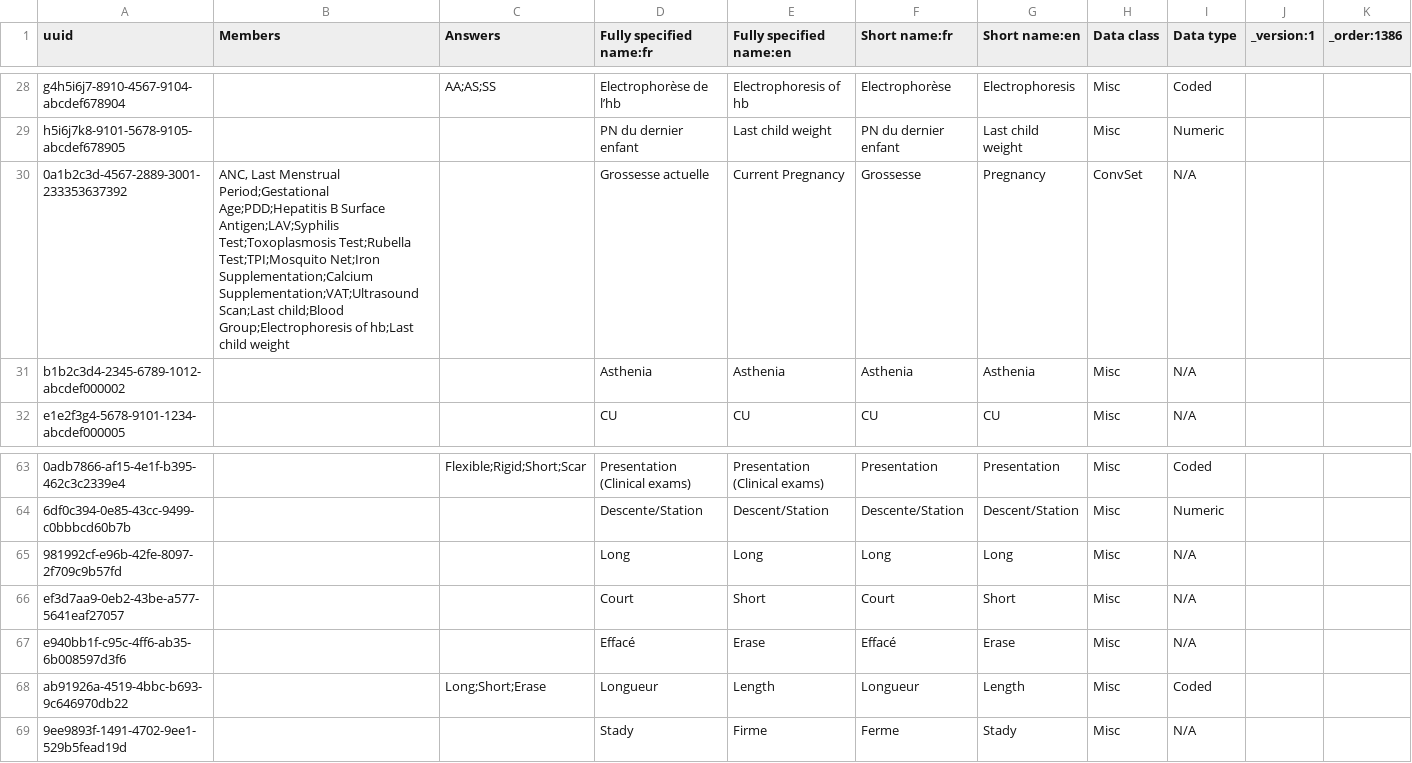
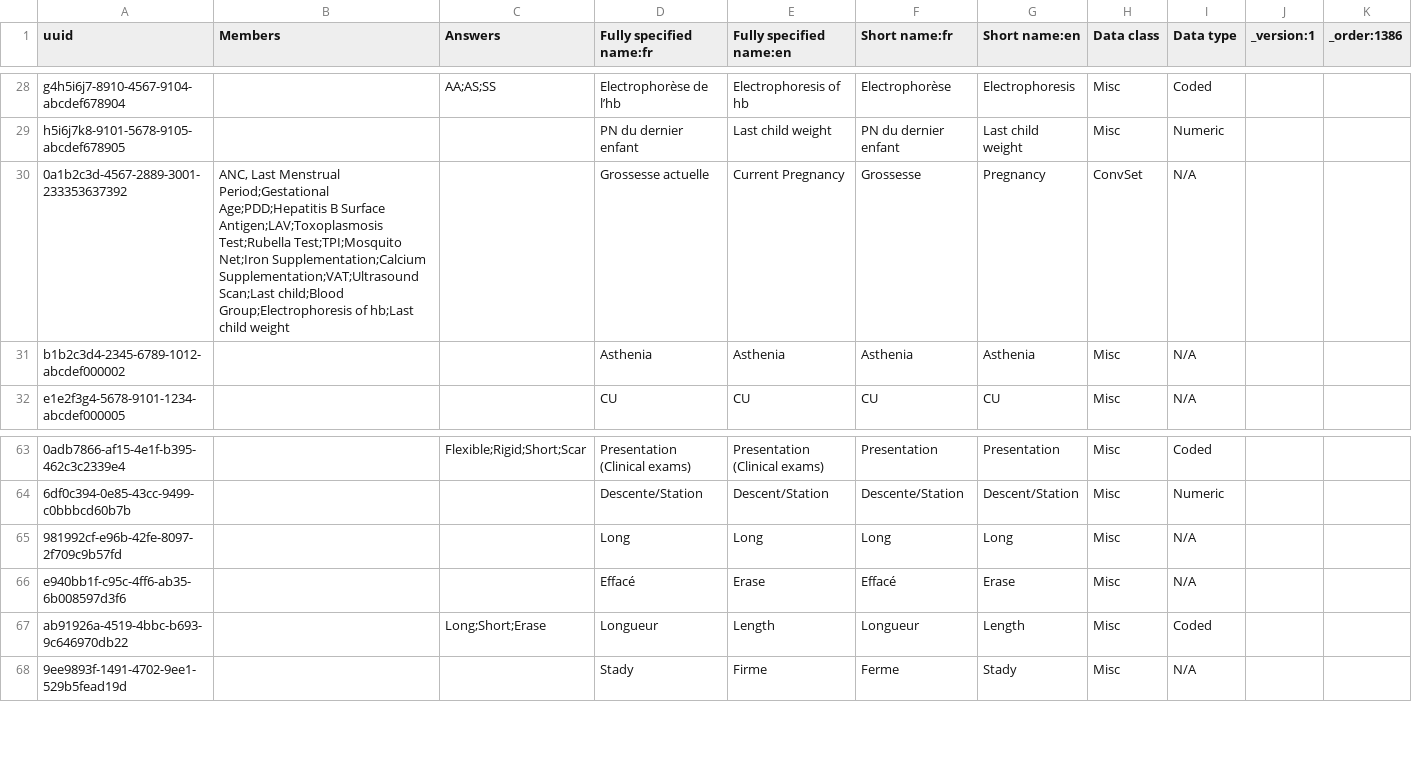
Before and after one commit to jembi/cameroon-bahmni-config, a CSV file: metadata/configuration/concepts/1386_obstetric_admission_form.csv, drawn as a sheet; only a part is shown, gaps mark what is left out; the diff names each change by its address in the sheet, - before the commit and + after, or states it on an @@ line.

Commit message:
fixing issues with some concepts for new forms

```diff
--- a/metadata/configuration/concepts/1386_obstetric_admission_form.csv
+++ b/metadata/configuration/concepts/1386_obstetric_admission_form.csv
-B30 (Members): …B Surface Antigen;LAV;Syphilis Test;Toxoplasmosis Test;Rubella Test;TPI;Mosquito…
+B30 (Members): …B Surface Antigen;LAV;Toxoplasmosis Test;Rubella Test;TPI;Mosquito…
-row 66: ef3d7aa9-0eb2-43be-a577-5641eaf27057 |  |  | Court | Short | Court | Short | Misc | N/A
```
Also changed, not shown: metadata/configuration/concepts/1210_child_hiv_initial_form.csv, metadata/configuration/concepts/1271_Pelvic_Ultrasound_form.csv, 4 other files.
